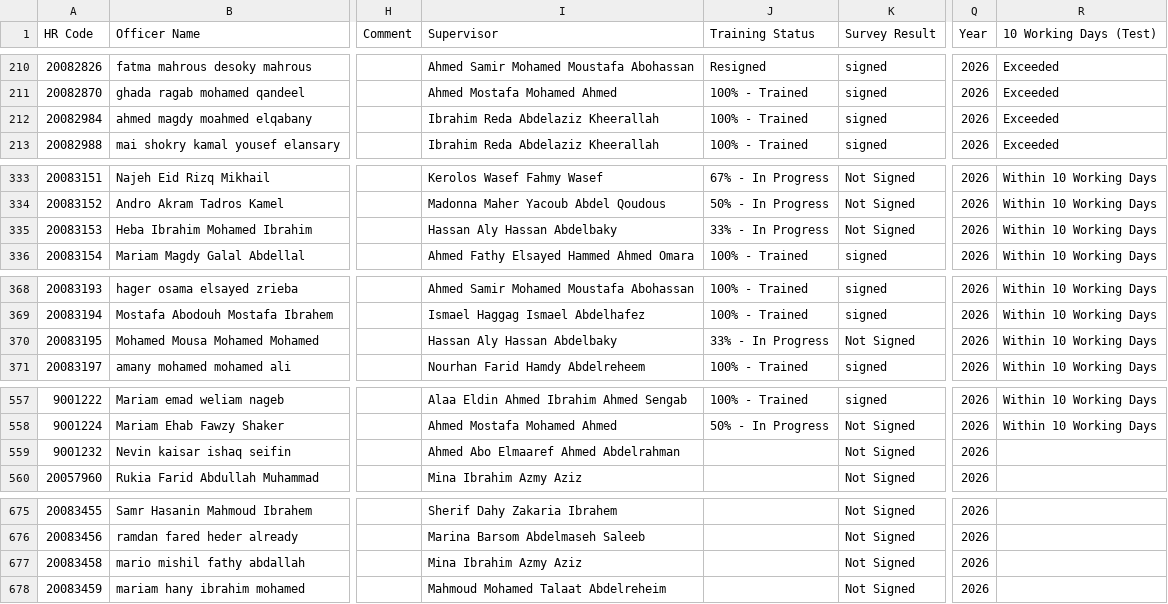
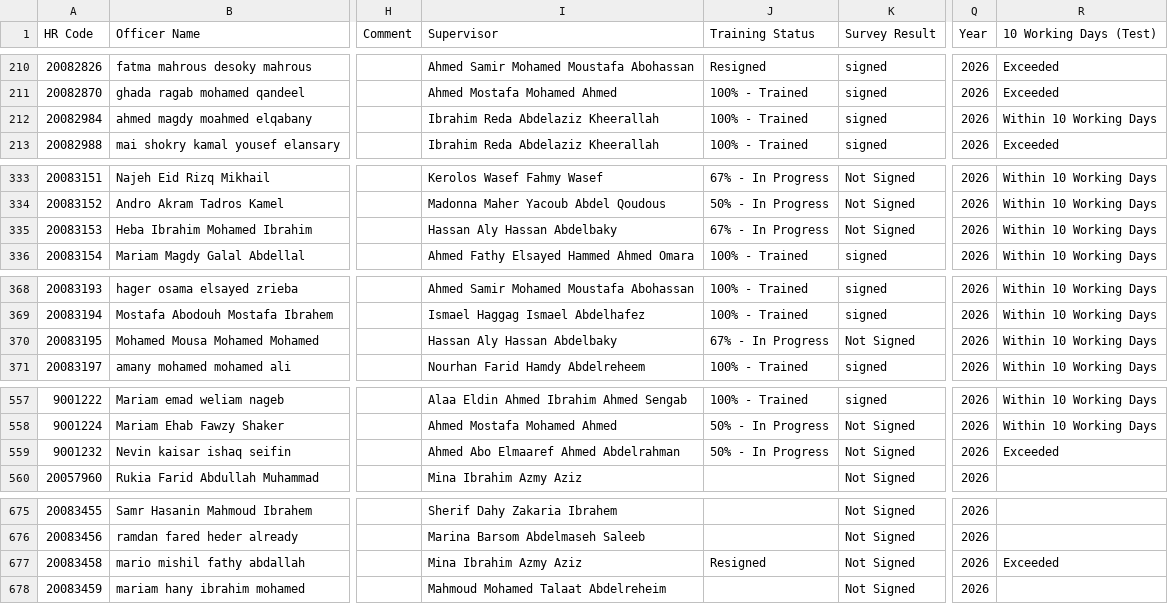
Before and after one commit to radwansalem2030/Halan_Onboarding_Report, a CSV file: data.csv, drawn as a sheet; only a part is shown, gaps mark what is left out; the diff covers the shown part only; the diff names each change by its address in the sheet, - before the commit and + after, or states it on an @@ line.

```diff
--- a/data.csv
+++ b/data.csv
-R212 (10 Working Days (Test)): Exceeded
+R212 (10 Working Days (Test)): Within 10 Working Days
-J335 (Training Status): 33% - In Progress
+J335 (Training Status): 67% - In Progress
-J370 (Training Status): 33% - In Progress
+J370 (Training Status): 67% - In Progress
-J559 (Training Status): (empty)
+J559 (Training Status): 50% - In Progress
-R559 (10 Working Days (Test)): (empty)
+R559 (10 Working Days (Test)): Exceeded
-J677 (Training Status): (empty)
+J677 (Training Status): Resigned
-R677 (10 Working Days (Test)): (empty)
+R677 (10 Working Days (Test)): Exceeded
```
Also changed, not shown: 21 edited cells elsewhere in this file.
